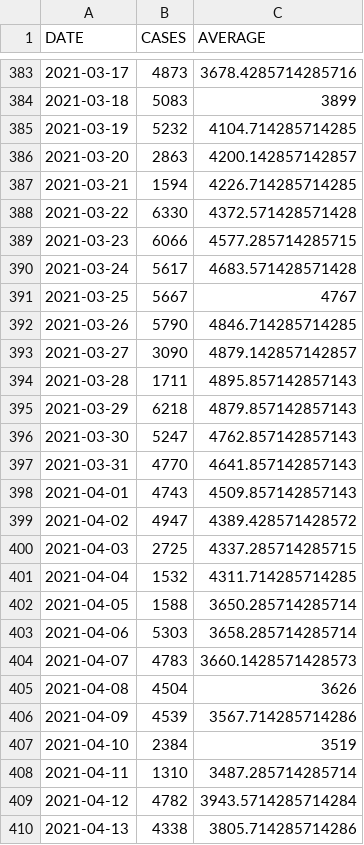
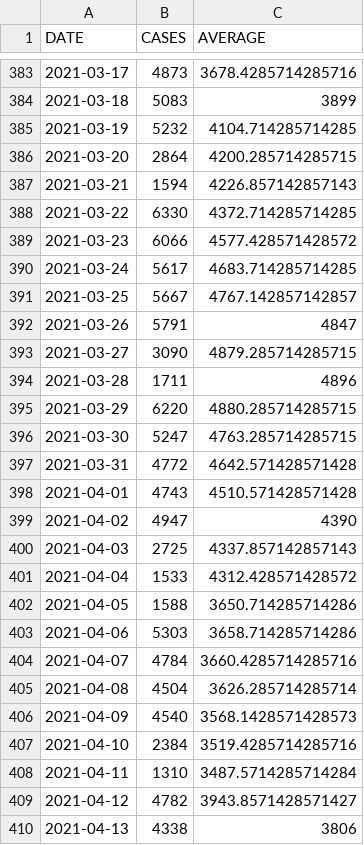
Before and after one commit to bmesuere/covid, a CSV file: data/cases.csv, drawn as a sheet; only a part is shown, gaps mark what is left out; the diff covers the shown part only.

```diff
--- a/data/cases.csv
+++ b/data/cases.csv
@@ -385,26 +385,26 @@
 "2021-03-19",5232,4104.714285714285
-"2021-03-20",2863,4200.142857142857
-"2021-03-21",1594,4226.714285714285
-"2021-03-22",6330,4372.571428571428
-"2021-03-23",6066,4577.285714285715
-"2021-03-24",5617,4683.571428571428
-"2021-03-25",5667,4767
-"2021-03-26",5790,4846.714285714285
-"2021-03-27",3090,4879.142857142857
-"2021-03-28",1711,4895.857142857143
-"2021-03-29",6218,4879.857142857143
-"2021-03-30",5247,4762.857142857143
-"2021-03-31",4770,4641.857142857143
-"2021-04-01",4743,4509.857142857143
-"2021-04-02",4947,4389.428571428572
-"2021-04-03",2725,4337.285714285715
-"2021-04-04",1532,4311.714285714285
-"2021-04-05",1588,3650.285714285714
-"2021-04-06",5303,3658.285714285714
-"2021-04-07",4783,3660.1428571428573
-"2021-04-08",4504,3626
-"2021-04-09",4539,3567.714285714286
-"2021-04-10",2384,3519
-"2021-04-11",1310,3487.285714285714
-"2021-04-12",4782,3943.5714285714284
-"2021-04-13",4338,3805.714285714286
+"2021-03-20",2864,4200.285714285715
+"2021-03-21",1594,4226.857142857143
+"2021-03-22",6330,4372.714285714285
+"2021-03-23",6066,4577.428571428572
+"2021-03-24",5617,4683.714285714285
+"2021-03-25",5667,4767.142857142857
+"2021-03-26",5791,4847
+"2021-03-27",3090,4879.285714285715
+"2021-03-28",1711,4896
+"2021-03-29",6220,4880.285714285715
+"2021-03-30",5247,4763.285714285715
+"2021-03-31",4772,4642.571428571428
+"2021-04-01",4743,4510.571428571428
+"2021-04-02",4947,4390
+"2021-04-03",2725,4337.857142857143
+"2021-04-04",1533,4312.428571428572
+"2021-04-05",1588,3650.714285714286
+"2021-04-06",5303,3658.714285714286
+"2021-04-07",4784,3660.4285714285716
+"2021-04-08",4504,3626.285714285714
+"2021-04-09",4540,3568.1428571428573
+"2021-04-10",2384,3519.4285714285716
+"2021-04-11",1310,3487.5714285714284
+"2021-04-12",4782,3943.8571428571427
+"2021-04-13",4338,3806
```
Also changed, not shown: 1 added row and 98 edited cells elsewhere in this file, data/deaths.csv, data/hospi.csv, 1 other file.
